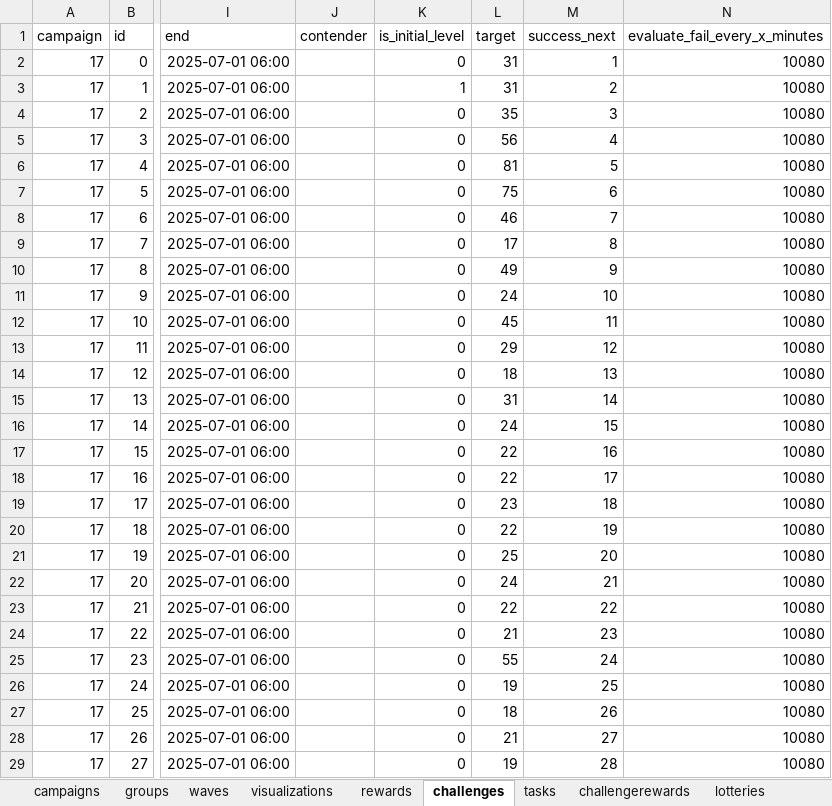
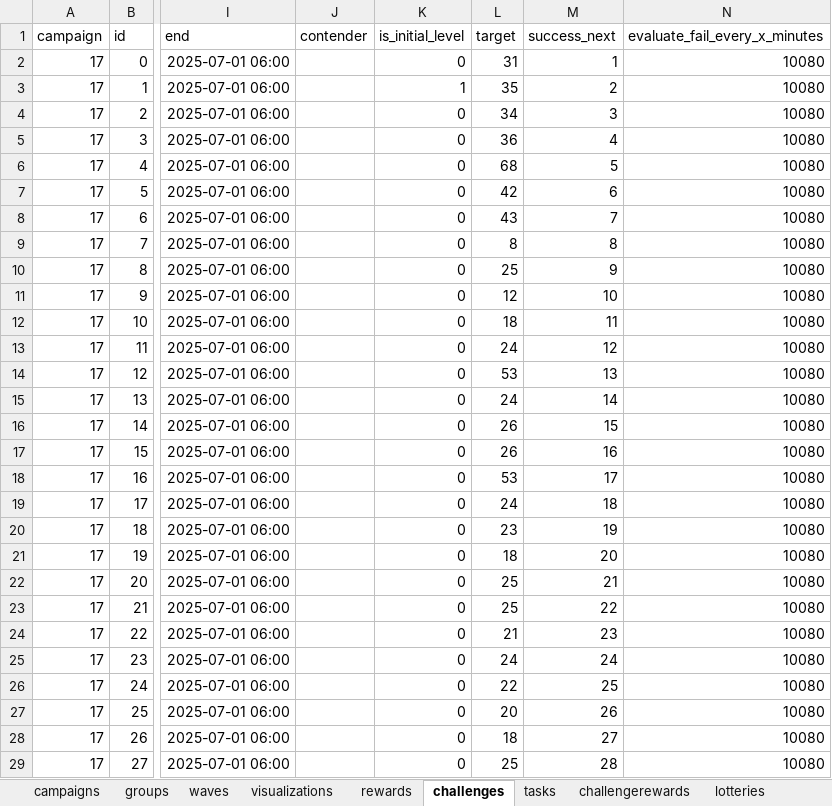
Before and after one commit to Cryoscopic-E/APLES, an Excel workbook: website/aples/data/exported1.xlsx, sheet challenges, drawn as a sheet; only a part is shown, gaps mark what is left out; values as stored, in another font and other column widths than the file's, no borders; the diff covers the shown part only; the diff names each change by its address in the sheet, - before the commit and + after, or states it on an @@ line.

```diff
--- a/website/aples/data/exported1.xlsx (sheet challenges)
+++ b/website/aples/data/exported1.xlsx (sheet challenges)
-L3 (target): 31
+L3 (target): 35
-L4 (target): 35
+L4 (target): 34
-L5 (target): 56
+L5 (target): 36
-L6 (target): 81
+L6 (target): 68
-L7 (target): 75
+L7 (target): 42
-L8 (target): 46
+L8 (target): 43
-L9 (target): 17
+L9 (target): 8
-L10 (target): 49
+L10 (target): 25
-L11 (target): 24
+L11 (target): 12
-L12 (target): 45
+L12 (target): 18
-L13 (target): 29
+L13 (target): 24
-L14 (target): 18
+L14 (target): 53
-L15 (target): 31
+L15 (target): 24
-L16 (target): 24
+L16 (target): 26
-L17 (target): 22
+L17 (target): 26
-L18 (target): 22
+L18 (target): 53
-L19 (target): 23
+L19 (target): 24
-L20 (target): 22
+L20 (target): 23
-L21 (target): 25
+L21 (target): 18
-L22 (target): 24
+L22 (target): 25
-L23 (target): 22
+L23 (target): 25
-L25 (target): 55
+L25 (target): 24
-L26 (target): 19
+L26 (target): 22
-L27 (target): 18
+L27 (target): 20
-L28 (target): 21
+L28 (target): 18
-L29 (target): 19
+L29 (target): 25
```
Also changed, not shown: 3 edited cells elsewhere in this sheet, sheet tasks, 52 other files.
